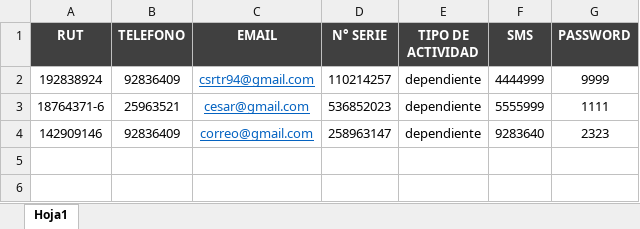
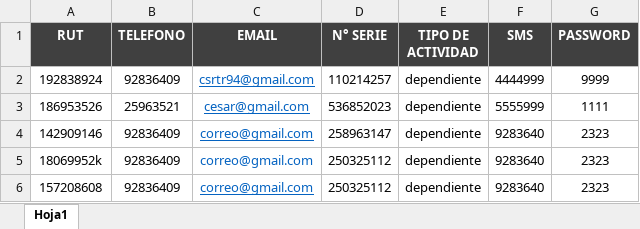
Before and after one commit to csrtr94/selenium-captacion, an Excel workbook: test.xlsx, sheet Hoja1, drawn as a sheet; values as stored, in another font and other column widths than the file's, no borders; the diff names each change by its address in the sheet, - before the commit and + after, or states it on an @@ line.

```diff
--- a/test.xlsx (sheet Hoja1)
+++ b/test.xlsx (sheet Hoja1)
-A3 (RUT): 18764371-6
+A3 (RUT): 186953526
+row 5: 18069952k | 92836409 | correo@gmail.com | 250325112 | dependiente | 9283640 | 2323
+row 6: 157208608 | 92836409 | correo@gmail.com | 250325112 | dependiente | 9283640 | 2323
```
Also changed, not shown: 9 other files.
